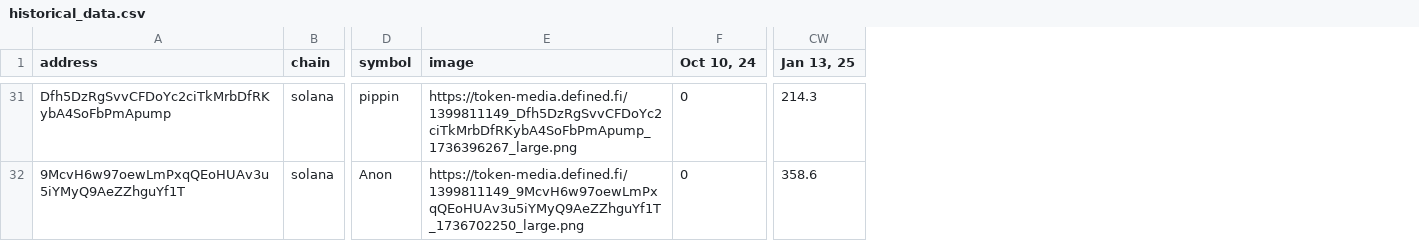
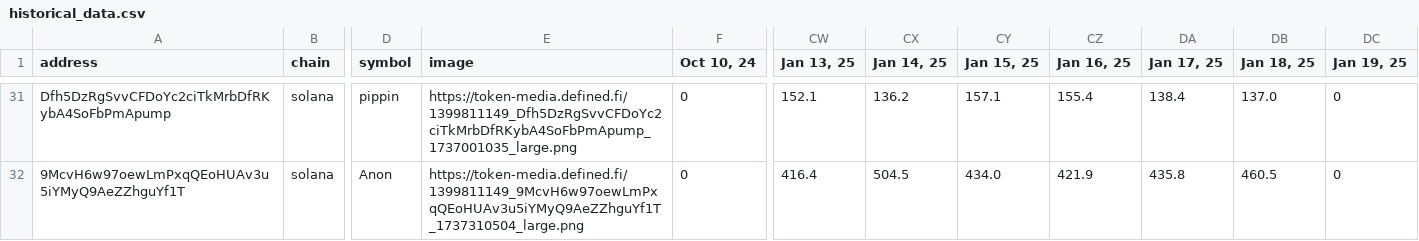
Before and after one commit to lastmover/aiomegacycle, a CSV file: data/historical_data.csv, drawn as a sheet; only a part is shown, gaps mark what is left out; the diff covers the shown part only; the diff names each change by its address in the sheet, - before the commit and + after, or states it on an @@ line.

```diff
--- a/data/historical_data.csv
+++ b/data/historical_data.csv
+column CX (Jan 14, 25), rows 31-32: 136.2 | 504.5
+column CY (Jan 15, 25), rows 31-32: 157.1 | 434.0
+column CZ (Jan 16, 25), rows 31-32: 155.4 | 421.9
+column DA (Jan 17, 25), rows 31-32: 138.4 | 435.8
+column DB (Jan 18, 25), rows 31-32: 137.0 | 460.5
+column DC (Jan 19, 25), rows 31-32: 0 | 0
-E31 (image): https://token-media.defined.fi/1399811149_Dfh5DzRgSvvCFDoYc2ciTkMrbDfRKybA4SoFbPmApump_1736396267_large.png
+E31 (image): https://token-media.defined.fi/1399811149_Dfh5DzRgSvvCFDoYc2ciTkMrbDfRKybA4SoFbPmApump_1737001035_large.png
-CW31 (Jan 13, 25): 214.3
+CW31 (Jan 13, 25): 152.1
-E32 (image): https://token-media.defined.fi/1399811149_9McvH6w97oewLmPxqQEoHUAv3u5iYMyQ9AeZZhguYf1T_1736702250_large.png
+E32 (image): https://token-media.defined.fi/1399811149_9McvH6w97oewLmPxqQEoHUAv3u5iYMyQ9AeZZhguYf1T_1737310504_large.png
-CW32 (Jan 13, 25): 358.6
+CW32 (Jan 13, 25): 416.4
```
Also changed, not shown: 57 edited cells elsewhere in this file.
